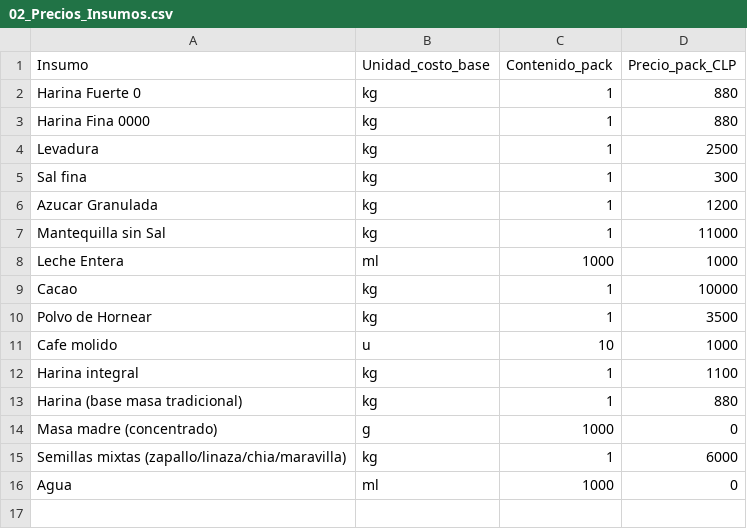
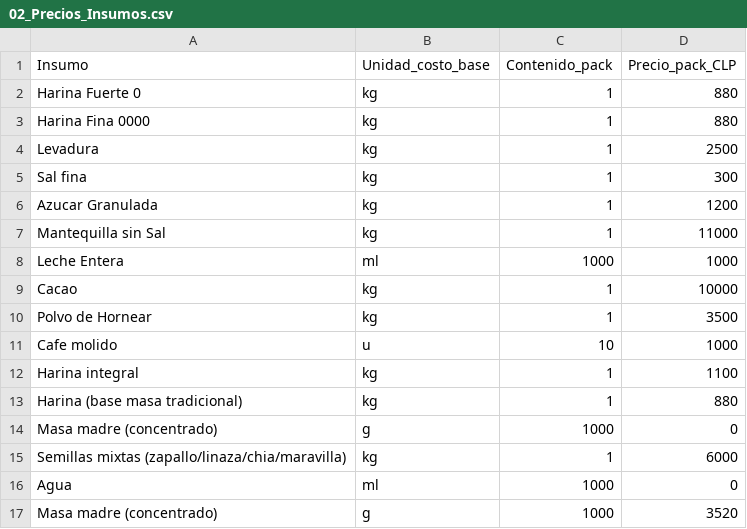
Before and after one commit to sbarahonabarra-debug/Masabroso1, a CSV file: data/02_Precios_Insumos.csv, drawn as a sheet; the diff names each change by its address in the sheet, - before the commit and + after, or states it on an @@ line.

Commit message:
02_Precios_Insumos.csv

```diff
--- a/data/02_Precios_Insumos.csv
+++ b/data/02_Precios_Insumos.csv
+row 17: Masa madre (concentrado) | g | 1000 | 3520
```
